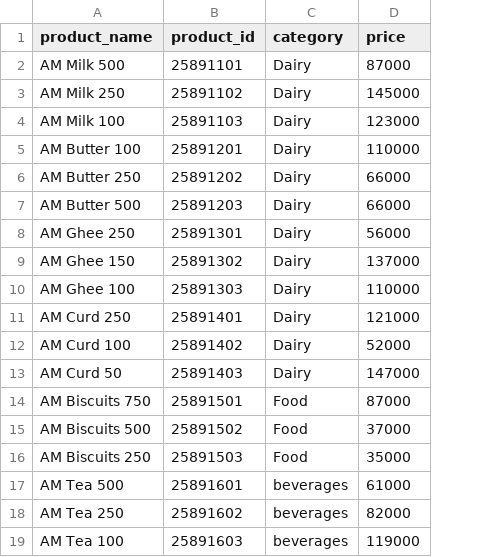
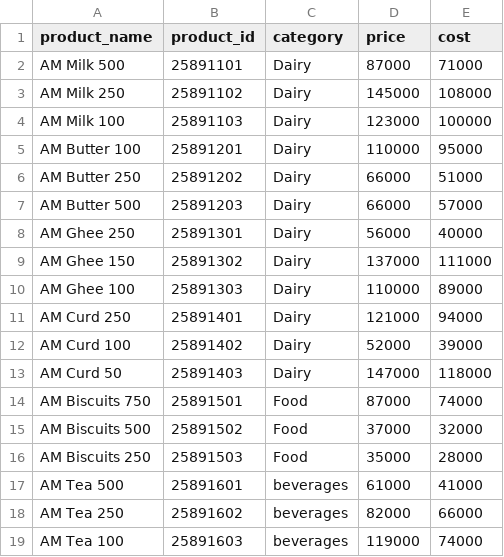
Before and after one commit to ThuyTien1209/BI-2026, a CSV file: data_database/products.csv, drawn as a sheet; the diff names each change by its address in the sheet, - before the commit and + after, or states it on an @@ line.

Commit message:
add cost + delete price (order_lines)

```diff
--- a/data_database/products.csv
+++ b/data_database/products.csv
+column E (cost), rows 2-19: 71000 | 108000 | 100000 | 95000 | 51000 | 57000 | 40000 | 111000 | 89000 | 94000 | 39000 | 118000 | 74000 | 32000 | 28000 | 41000 | 66000 | 74000
```
Also changed, not shown: 2 other files.
